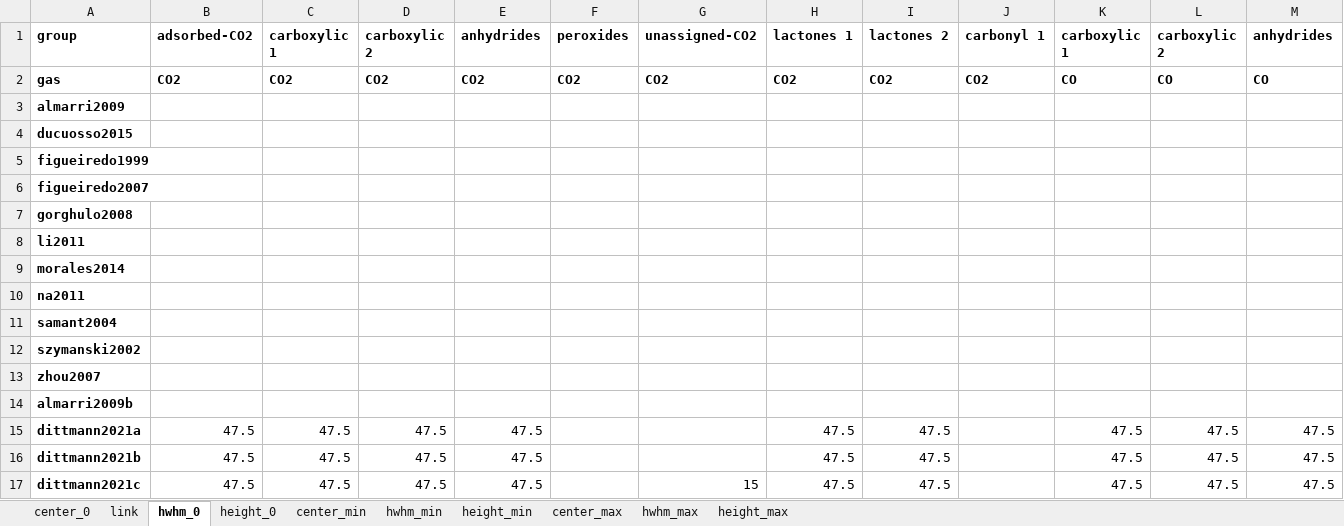
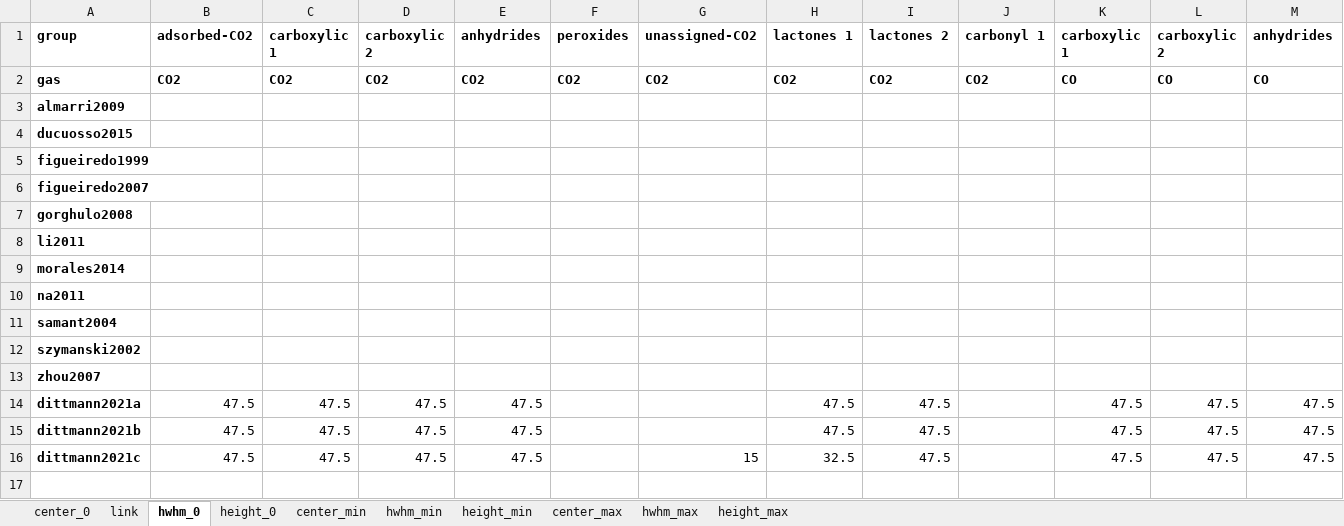
Before and after one commit to LeonSaal/TGA-FTIR-hyphenation-tool-kit, an Excel workbook: Fitting_parameter.xlsx, sheet hwhm_0, drawn as a sheet; only a part is shown; values as stored, in another font and other column widths than the file's, no borders; removed rows and columns are numbered as before the commit, all else as after; rows hold the shown columns only; the diff names each change by its address in the sheet, - before the commit and + after, or states it on an @@ line.

Commit message:
updated
removed almarri2009b
adjusted unassigned CO2 and HWHM_min of lactones 1

```diff
--- a/Fitting_parameter.xlsx (sheet hwhm_0)
+++ b/Fitting_parameter.xlsx (sheet hwhm_0)
-row 14: almarri2009b
-H16 (lactones 1): 47.5
+H16 (lactones 1): 32.5
```
Also changed, not shown: sheet center_0, sheet center_max, sheet hwhm_min, sheet link, sheet height_min, sheet height_max, 3 more sheets, formulas that keep their value.
